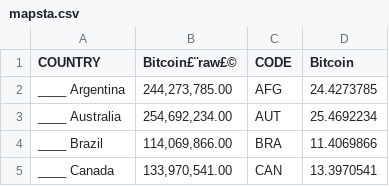
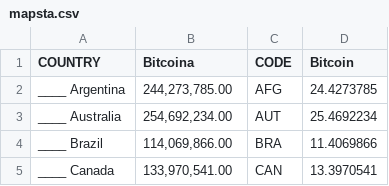
Before and after one commit to Orchid6886/DATA, a CSV file: mapsta.csv, drawn as a sheet; the diff names each change by its address in the sheet, - before the commit and + after, or states it on an @@ line.

Commit message:
Update mapsta.csv

```diff
--- a/mapsta.csv
+++ b/mapsta.csv
-B1: Bitcoin£¨raw£©
+B1: Bitcoina
```
